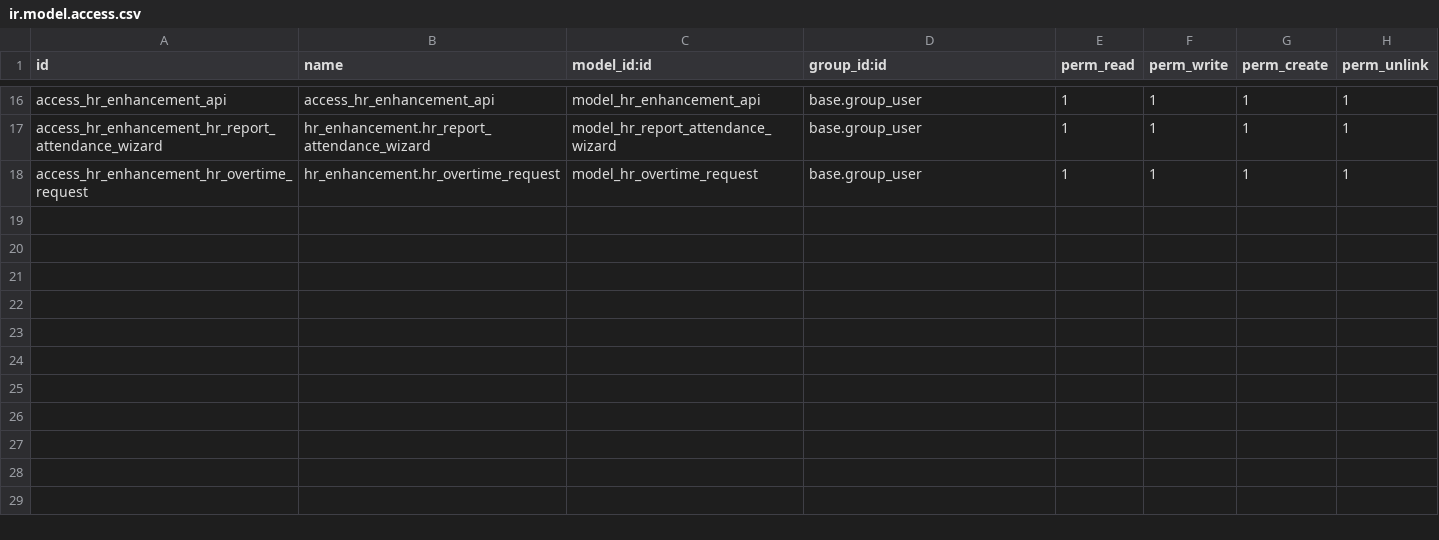
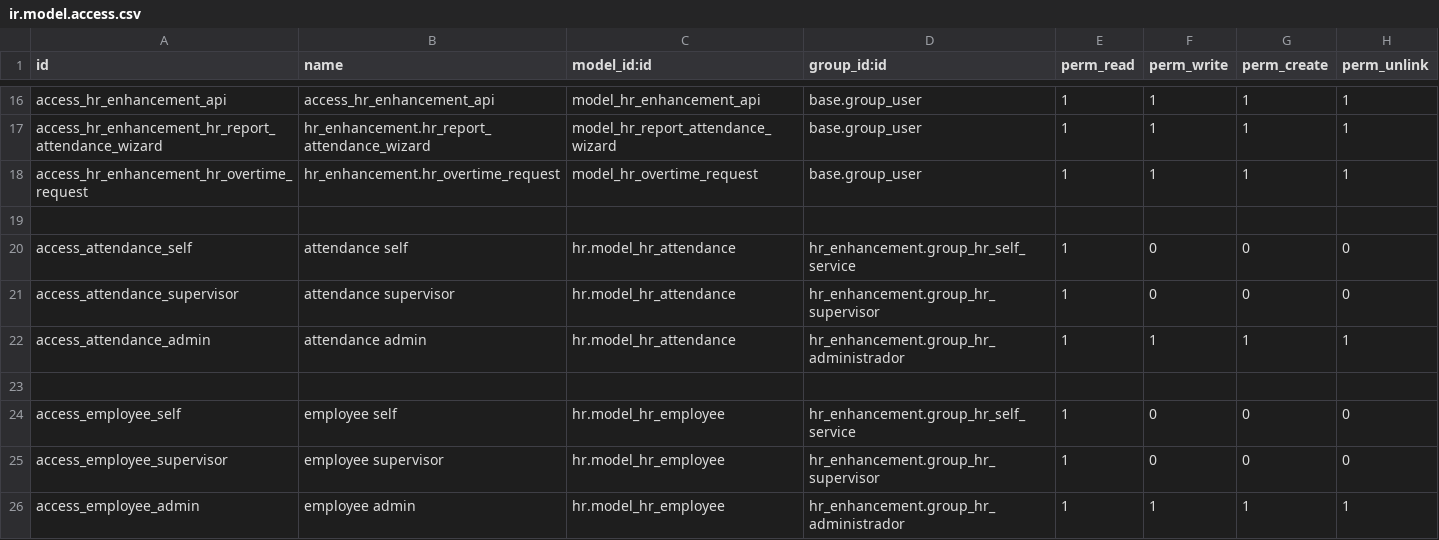
Before and after one commit to etarsi/odoo-custom-addons, a CSV file: et/hr_enhancement/security/ir.model.access.csv, drawn as a sheet; only a part is shown, gaps mark what is left out.

```diff
--- a/et/hr_enhancement/security/ir.model.access.csv
+++ b/et/hr_enhancement/security/ir.model.access.csv
@@ -18 +18,9 @@ access_hr_enhancement_hr_report_attendance_wizard,hr_enhancement.hr_report_atten
 access_hr_enhancement_hr_overtime_request,hr_enhancement.hr_overtime_request,model_hr_overtime_request,base.group_user,1,1,1,1
+
+access_attendance_self,attendance self,hr.model_hr_attendance,hr_enhancement.group_hr_self_service,1,0,0,0
+access_attendance_supervisor,attendance supervisor,hr.model_hr_attendance,hr_enhancement.group_hr_supervisor,1,0,0,0
+access_attendance_admin,attendance admin,hr.model_hr_attendance,hr_enhancement.group_hr_administrador,1,1,1,1
+
+access_employee_self,employee self,hr.model_hr_employee,hr_enhancement.group_hr_self_service,1,0,0,0
+access_employee_supervisor,employee supervisor,hr.model_hr_employee,hr_enhancement.group_hr_supervisor,1,0,0,0
+access_employee_admin,employee admin,hr.model_hr_employee,hr_enhancement.group_hr_administrador,1,1,1,1
```
Also changed, not shown: 4 other files.
